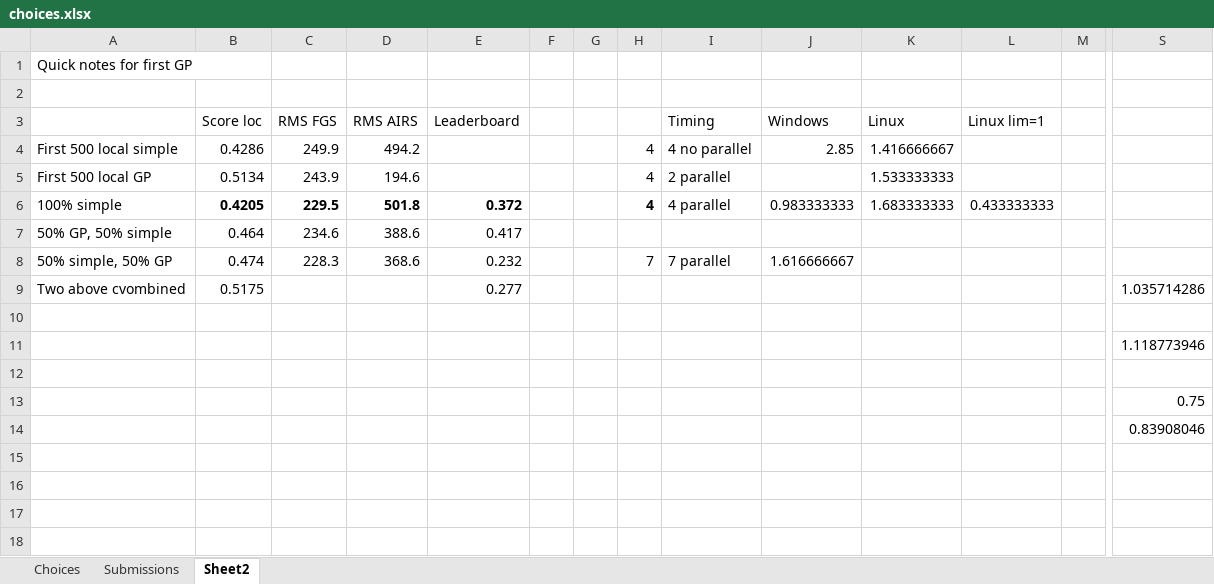
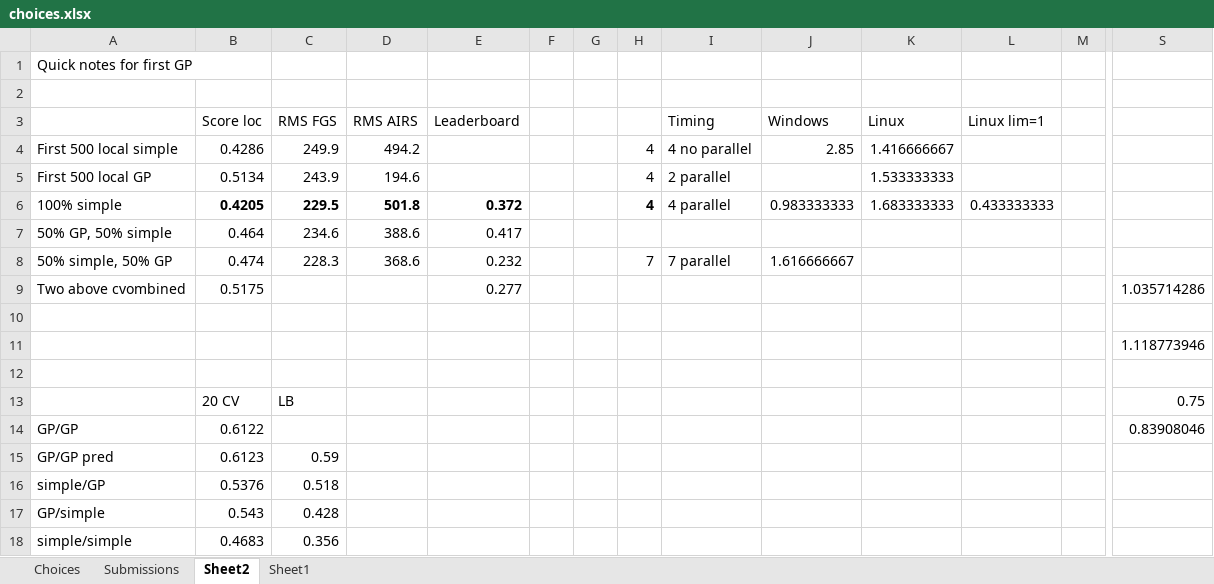
Before and after one commit to jcottaar/ariel2, an Excel workbook: choices.xlsx, sheet Sheet2, drawn as a sheet; only a part is shown, gaps mark what is left out; values as stored, in another font and other column widths than the file's, no borders; removed rows and columns are numbered as before the commit, all else as after; rows hold the shown columns only; the diff names each change by its address in the sheet, - before the commit and + after, or states it on an @@ line.

```diff
--- a/choices.xlsx (sheet Sheet2)
+++ b/choices.xlsx (sheet Sheet2)
+sheet tab: Sheet1
-row 13:  |  |  |  |  |  |  |  |  |  |  |  |  | 0.75
-row 14:  |  |  |  |  |  |  |  |  |  |  |  |  | 0.83908046
+row 13:  | 20 CV | LB |  |  |  |  |  |  |  |  |  |  | 0.75
+row 14: GP/GP | 0.6122 |  |  |  |  |  |  |  |  |  |  |  | 0.83908046
+row 15: GP/GP pred | 0.6123 | 0.59
+row 16: simple/GP | 0.5376 | 0.518
+row 17: GP/simple | 0.543 | 0.428
+row 18: simple/simple | 0.4683 | 0.356
```
Also changed, not shown: sheet Submissions, 13 other files.
